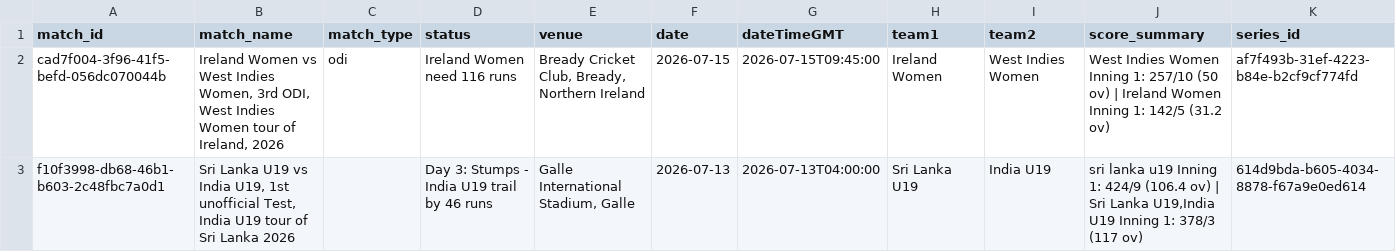
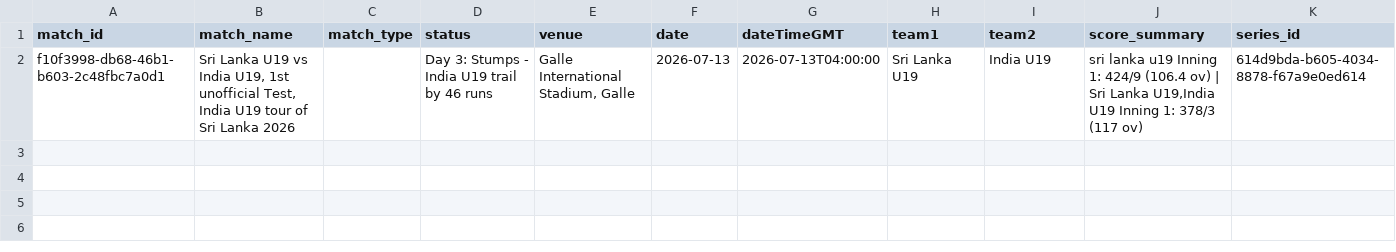
Before and after one commit to mmrayyan2005-dev/cricket-analytics-, a CSV file: cricket_live_matches.csv, drawn as a sheet.

```diff
--- a/cricket_live_matches.csv
+++ b/cricket_live_matches.csv
@@ -1,3 +1,2 @@
 match_id,match_name,match_type,status,venue,date,dateTimeGMT,team1,team2,score_summary,series_id
-cad7f004-3f96-41f5-befd-056dc070044b,"Ireland Women vs West Indies Women, 3rd ODI, West Indies Women tour of Ireland, 2026",odi,Ireland Women need 116 runs,"Bready Cricket Club, Bready, Northern Ireland",2026-07-15,2026-07-15T09:45:00,Ireland Women,West Indies Women,West Indies Women Inning 1: 257/10 (50 ov) | Ireland Women Inning 1: 142/5 (31.2 ov),af7f493b-31ef-4223-b84e-b2cf9cf774fd
 f10f3998-db68-46b1-b603-2c48fbc7a0d1,"Sri Lanka U19 vs India U19, 1st unofficial Test, India U19 tour of Sri Lanka 2026",,Day 3: Stumps - India U19 trail by 46 runs,"Galle International Stadium, Galle",2026-07-13,2026-07-13T04:00:00,Sri Lanka U19,India U19,"sri lanka u19 Inning 1: 424/9 (106.4 ov) | Sri Lanka U19,India U19 Inning 1: 378/3 (117 ov)",614d9bda-b605-4034-8878-f67a9e0ed614
```
